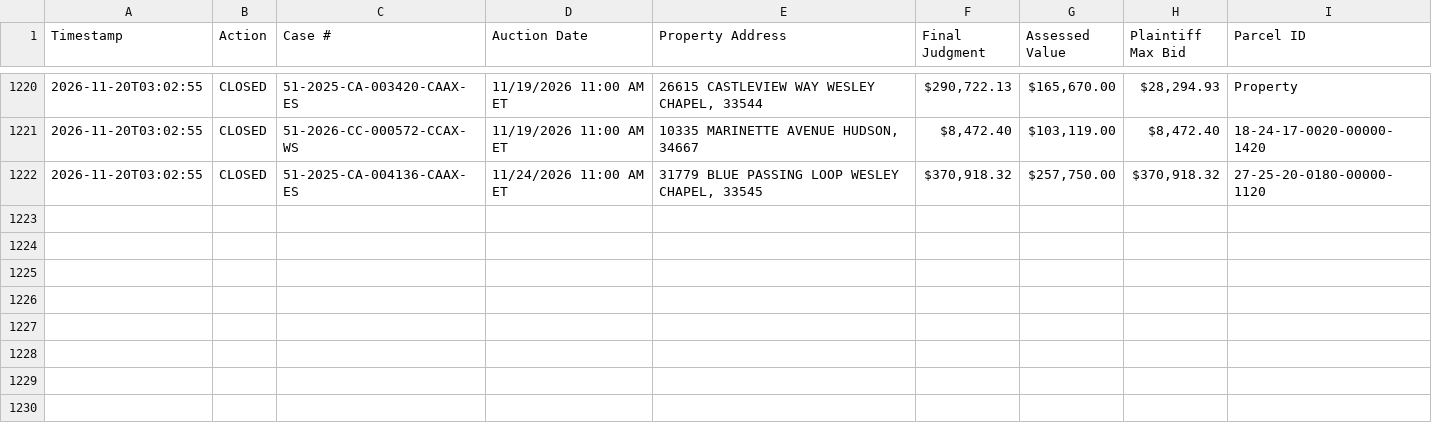
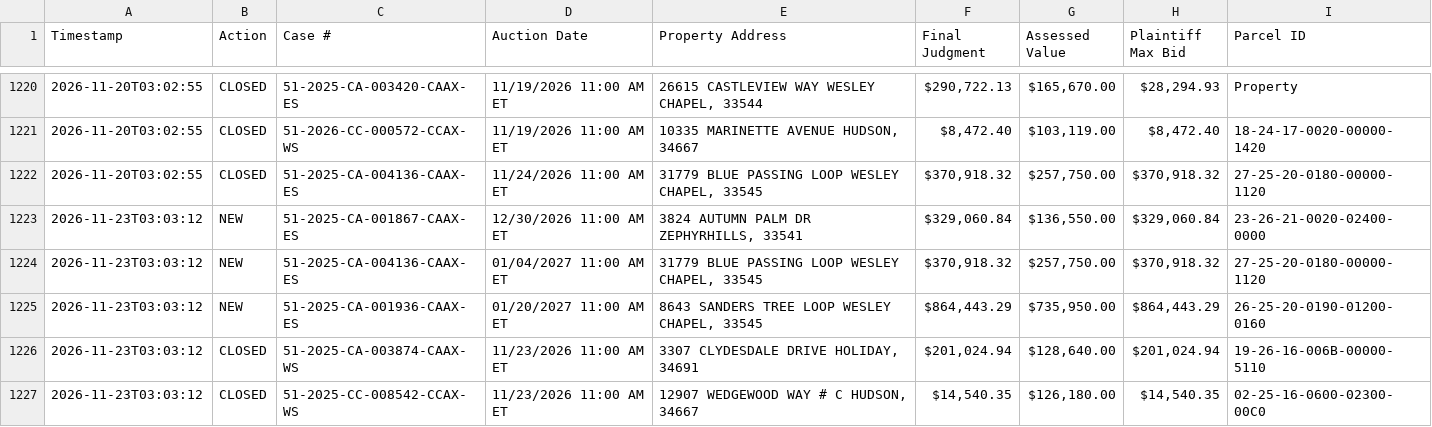
Before and after one commit to figlesias7/realforeclose-pasco, a CSV file: data/event_log.csv, drawn as a sheet; only a part is shown, gaps mark what is left out; the diff names each change by its address in the sheet, - before the commit and + after, or states it on an @@ line.

```diff
--- a/data/event_log.csv
+++ b/data/event_log.csv
+row 1223: 2026-11-23T03:03:12 | NEW | 51-2025-CA-001867-CAAX-ES | 12/30/2026 11:00 AM ET | 3824 AUTUMN PALM DR ZEPHYRHILLS, 33541 | $329,060.84 | $136,550.00 | $329,060.84 | 23-26-21-0020-02400-0000
+row 1224: 2026-11-23T03:03:12 | NEW | 51-2025-CA-004136-CAAX-ES | 01/04/2027 11:00 AM ET | 31779 BLUE PASSING LOOP WESLEY CHAPEL, 33545 | $370,918.32 | $257,750.00 | $370,918.32 | 27-25-20-0180-00000-1120
+row 1225: 2026-11-23T03:03:12 | NEW | 51-2025-CA-001936-CAAX-ES | 01/20/2027 11:00 AM ET | 8643 SANDERS TREE LOOP WESLEY CHAPEL, 33545 | $864,443.29 | $735,950.00 | $864,443.29 | 26-25-20-0190-01200-0160
+row 1226: 2026-11-23T03:03:12 | CLOSED | 51-2025-CA-003874-CAAX-WS | 11/23/2026 11:00 AM ET | 3307 CLYDESDALE DRIVE HOLIDAY, 34691 | $201,024.94 | $128,640.00 | $201,024.94 | 19-26-16-006B-00000-5110
+row 1227: 2026-11-23T03:03:12 | CLOSED | 51-2025-CC-008542-CCAX-WS | 11/23/2026 11:00 AM ET | 12907 WEDGEWOOD WAY # C HUDSON, 34667 | $14,540.35 | $126,180.00 | $14,540.35 | 02-25-16-0600-02300-00C0
```
Also changed, not shown: data/active_foreclosures.csv, 3 other files.
